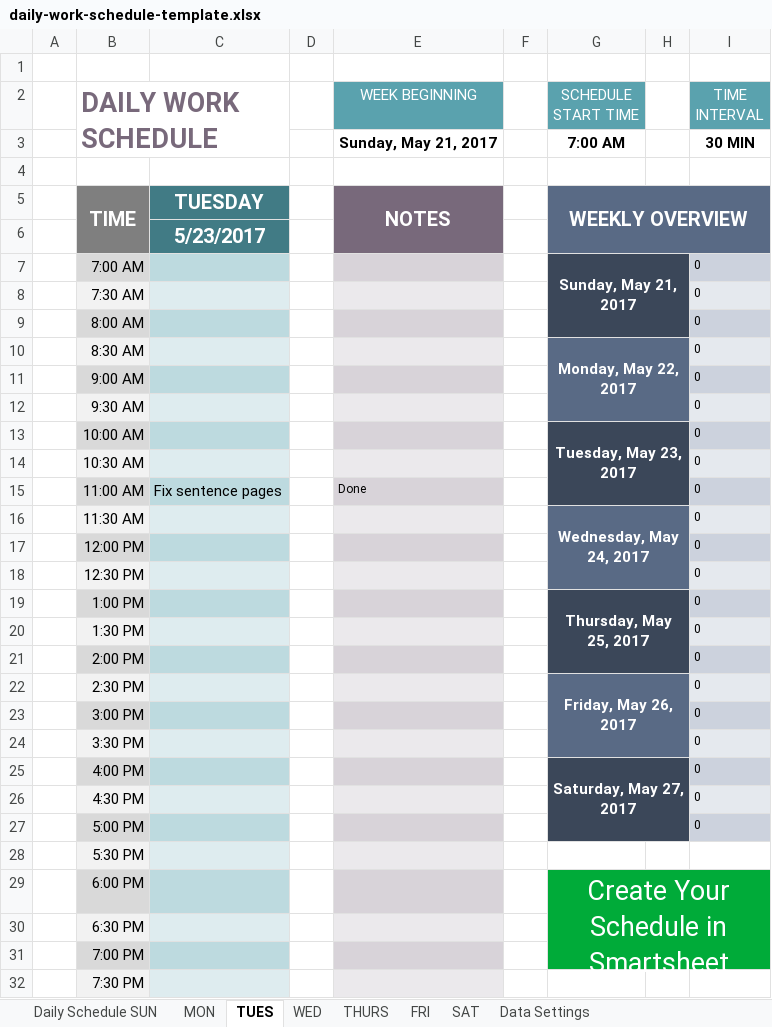
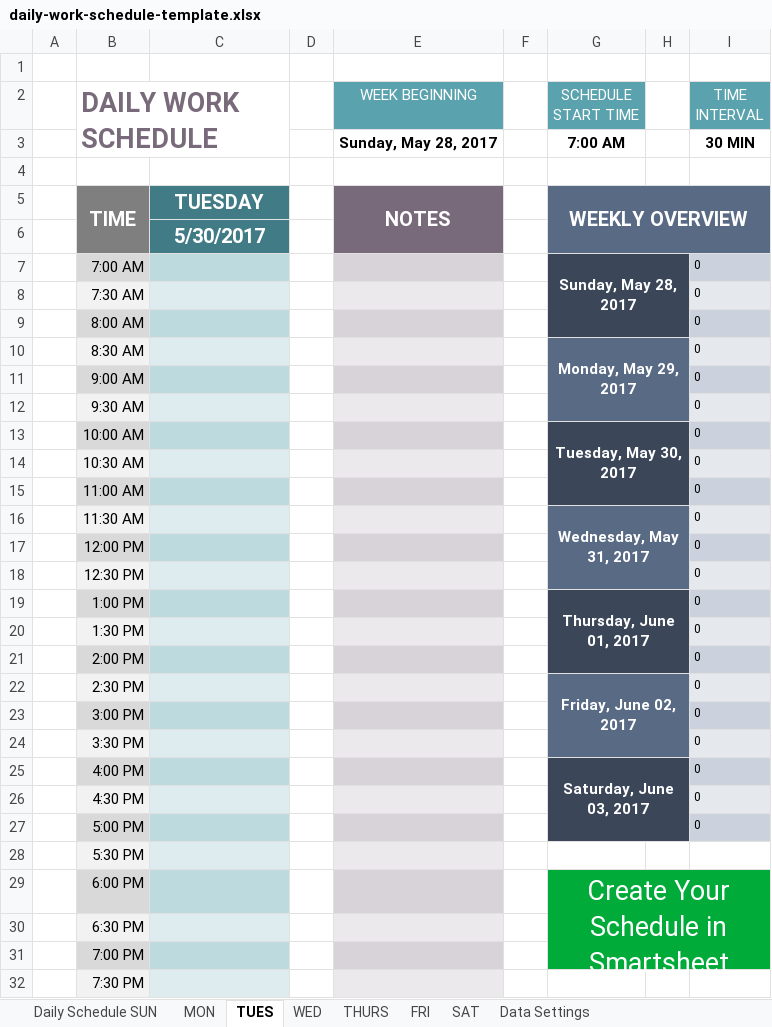
Before and after one commit to Finesomtoe/DialectApp, an Excel workbook: daily-work-schedule-template.xlsx, sheet TUES, drawn as a sheet; only a part is shown; values as stored, in another font and other column widths than the file's, no borders; the diff names each change by its address in the sheet, - before the commit and + after, or states it on an @@ line.

Commit message:
Schedule update

```diff
--- a/daily-work-schedule-template.xlsx (sheet TUES)
+++ b/daily-work-schedule-template.xlsx (sheet TUES)
-E3 (WEEK BEGINNING): Sunday, May 21, 2017
+E3 (WEEK BEGINNING): Sunday, May 28, 2017
-C6: 5/23/2017
+C6: 5/30/2017
-G7 (SCHEDULE START TIME): Sunday, May 21, 2017
+G7 (SCHEDULE START TIME): Sunday, May 28, 2017
-G10 (SCHEDULE START TIME): Monday, May 22, 2017
+G10 (SCHEDULE START TIME): Monday, May 29, 2017
-G13 (SCHEDULE START TIME): Tuesday, May 23, 2017
+G13 (SCHEDULE START TIME): Tuesday, May 30, 2017
-C15: Fix sentence pages
+C15: (empty)
-E15 (WEEK BEGINNING): Done
+E15 (WEEK BEGINNING): (empty)
-G16 (SCHEDULE START TIME): Wednesday, May 24, 2017
+G16 (SCHEDULE START TIME): Wednesday, May 31, 2017
-G19 (SCHEDULE START TIME): Thursday, May 25, 2017
+G19 (SCHEDULE START TIME): Thursday, June 01, 2017
-G22 (SCHEDULE START TIME): Friday, May 26, 2017
+G22 (SCHEDULE START TIME): Friday, June 02, 2017
-G25 (SCHEDULE START TIME): Saturday, May 27, 2017
+G25 (SCHEDULE START TIME): Saturday, June 03, 2017
```
Also changed, not shown: sheet MON, sheet WED, sheet Daily Schedule SUN, sheet SAT, sheet FRI, sheet THURS.
